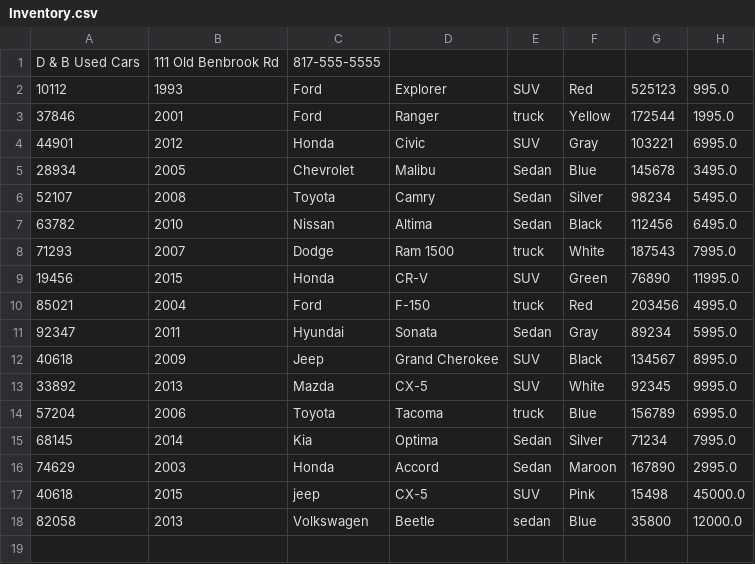
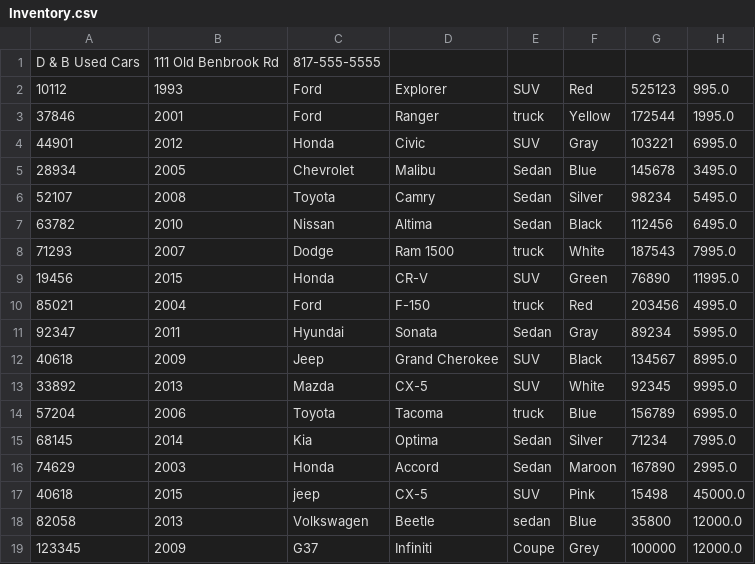
Before and after one commit to MorganEdmonds/CarDealership, a CSV file: Inventory.csv, drawn as a sheet.

Commit message:
pushing

```diff
--- a/Inventory.csv
+++ b/Inventory.csv
@@ -18 +18,2 @@ D & B Used Cars|111 Old Benbrook Rd|817-555-5555
 82058|2013|Volkswagen|Beetle|sedan|Blue|35800|12000.0
+123345|2009|G37|Infiniti|Coupe|Grey|100000|12000.0
```
